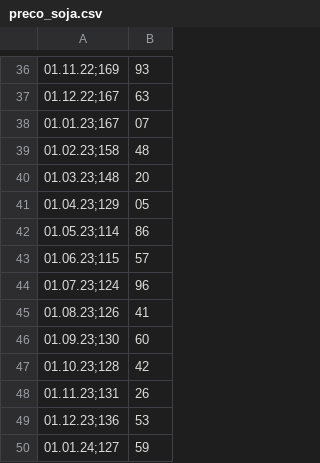
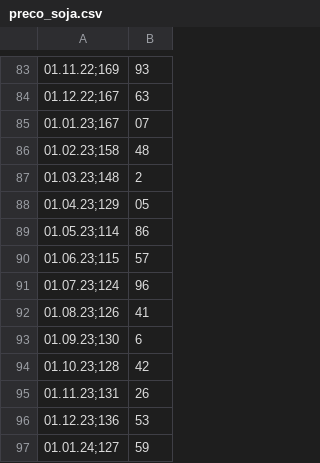
Before and after one commit to henrikfpires/soybea_prices_analysis_BR, a CSV file: preco_soja.csv, drawn as a sheet; only a part is shown, gaps mark what is left out; the diff covers the shown part only.

```diff
--- a/preco_soja.csv
+++ b/preco_soja.csv
@@ -39,3 +86,3 @@
 01.02.23;158,48
-01.03.23;148,20
+01.03.23;148,2
 01.04.23;129,05
@@ -45,3 +92,3 @@
 01.08.23;126,41
-01.09.23;130,60
+01.09.23;130,6
 01.10.23;128,42
```
Also changed, not shown: 47 added rows and 7 edited cells elsewhere in this file, 3 other files.
